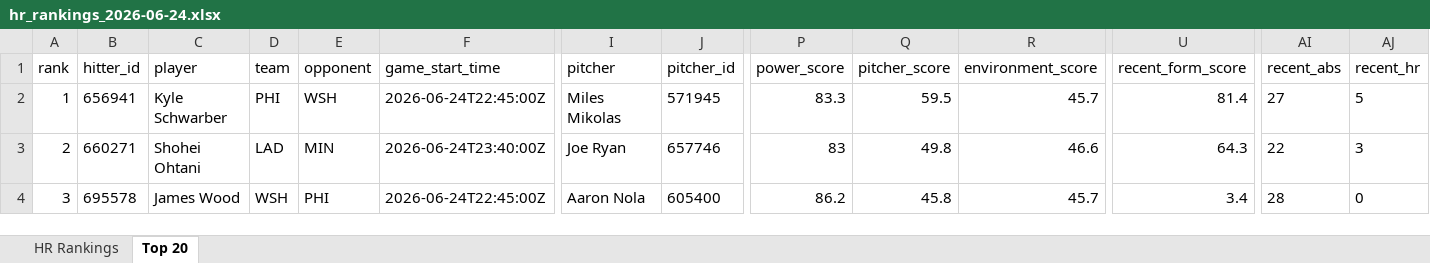
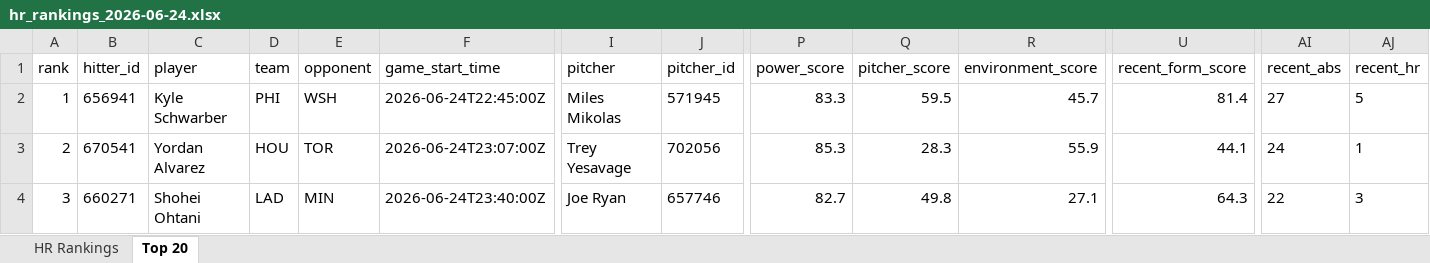
Before and after one commit to etbell28/ghost-analytics, an Excel workbook: outputs/daily/hr_rankings_2026-06-24.xlsx, sheet Top 20, drawn as a sheet; only a part is shown, gaps mark what is left out; values as stored, in another font and other column widths than the file's, no borders; the diff covers the shown part only; the diff names each change by its address in the sheet, - before the commit and + after, or states it on an @@ line.

```diff
--- a/outputs/daily/hr_rankings_2026-06-24.xlsx (sheet Top 20)
+++ b/outputs/daily/hr_rankings_2026-06-24.xlsx (sheet Top 20)
-B3 (hitter_id): 660271
+B3 (hitter_id): 670541
-C3 (player): Shohei Ohtani
+C3 (player): Yordan Alvarez
-D3 (team): LAD
+D3 (team): HOU
-E3 (opponent): MIN
+E3 (opponent): TOR
-F3 (game_start_time): 2026-06-24T23:40:00Z
+F3 (game_start_time): 2026-06-24T23:07:00Z
-I3 (pitcher): Joe Ryan
+I3 (pitcher): Trey Yesavage
-J3 (pitcher_id): 657746
+J3 (pitcher_id): 702056
-P3 (power_score): 83
+P3 (power_score): 85.3
-Q3 (pitcher_score): 49.8
+Q3 (pitcher_score): 28.3
-R3 (environment_score): 46.6
+R3 (environment_score): 55.9
-U3 (recent_form_score): 64.3
+U3 (recent_form_score): 44.1
-AI3 (recent_abs): 22
+AI3 (recent_abs): 24
-AJ3 (recent_hr): 3
+AJ3 (recent_hr): 1
-B4 (hitter_id): 695578
+B4 (hitter_id): 660271
-C4 (player): James Wood
+C4 (player): Shohei Ohtani
-D4 (team): WSH
+D4 (team): LAD
-E4 (opponent): PHI
+E4 (opponent): MIN
-F4 (game_start_time): 2026-06-24T22:45:00Z
+F4 (game_start_time): 2026-06-24T23:40:00Z
-I4 (pitcher): Aaron Nola
+I4 (pitcher): Joe Ryan
-J4 (pitcher_id): 605400
+J4 (pitcher_id): 657746
-P4 (power_score): 86.2
+P4 (power_score): 82.7
-Q4 (pitcher_score): 45.8
+Q4 (pitcher_score): 49.8
-R4 (environment_score): 45.7
+R4 (environment_score): 27.1
-U4 (recent_form_score): 3.4
+U4 (recent_form_score): 64.3
-AI4 (recent_abs): 28
+AI4 (recent_abs): 22
-AJ4 (recent_hr): 0
+AJ4 (recent_hr): 3
```
Also changed, not shown: 786 edited cells elsewhere in this sheet, sheet HR Rankings, 8 other files.
